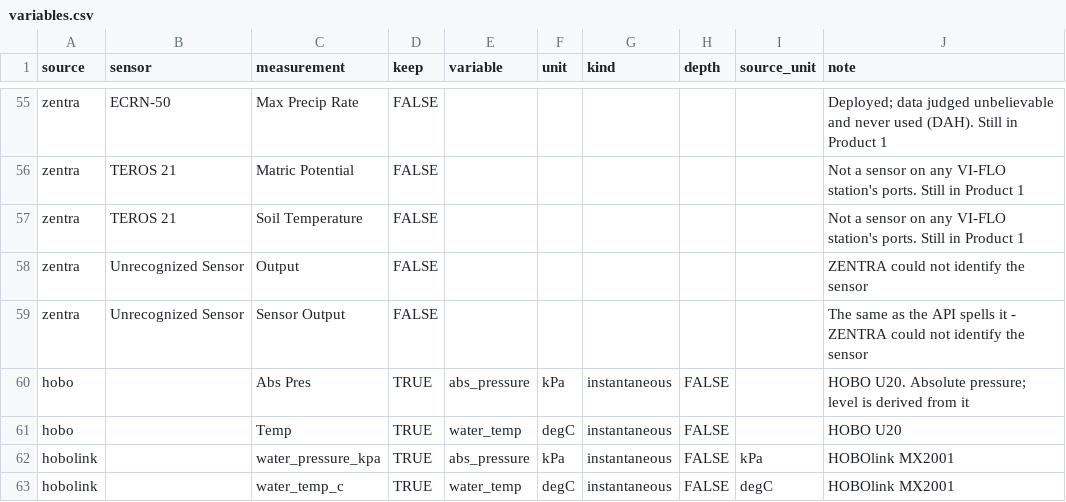
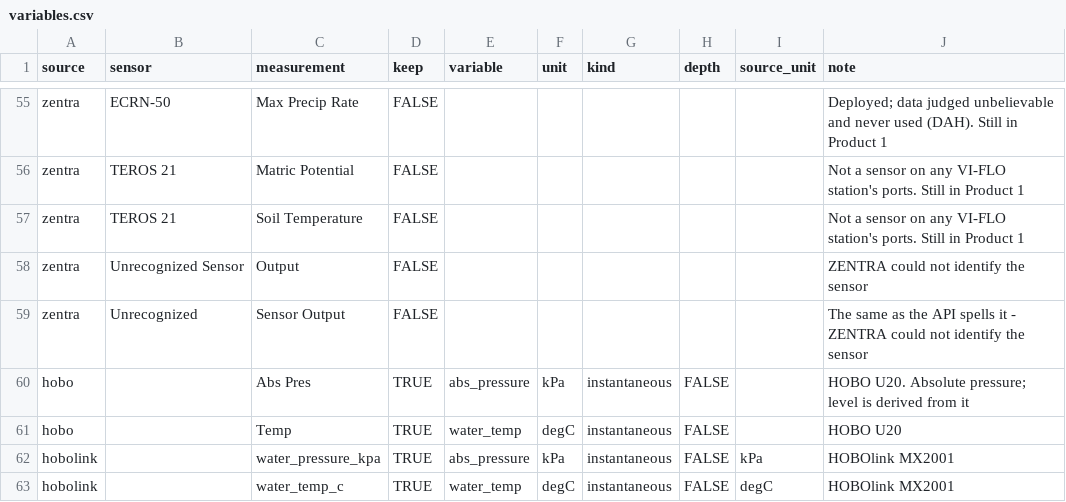
Before and after one commit to david-hensley/vi-flo-engine, a CSV file: data/variables.csv, drawn as a sheet; only a part is shown, gaps mark what is left out.

Commit message:
Variable table: the API's unrecognized-sensor spelling

```diff
--- a/data/variables.csv
+++ b/data/variables.csv
@@ -58,3 +58,3 @@ zentra,TEROS 21,Soil Temperature,FALSE,,,,,,Not a sensor on any VI-FLO station's
 zentra,Unrecognized Sensor,Output,FALSE,,,,,,ZENTRA could not identify the sensor
-zentra,Unrecognized Sensor,Sensor Output,FALSE,,,,,,The same as the API spells it - ZENTRA could not identify the sensor
+zentra,Unrecognized,Sensor Output,FALSE,,,,,,The same as the API spells it - ZENTRA could not identify the sensor
 hobo,,Abs Pres,TRUE,abs_pressure,kPa,instantaneous,FALSE,,HOBO U20. Absolute pressure; level is derived from it
```
Also changed, not shown: 2 other files.
